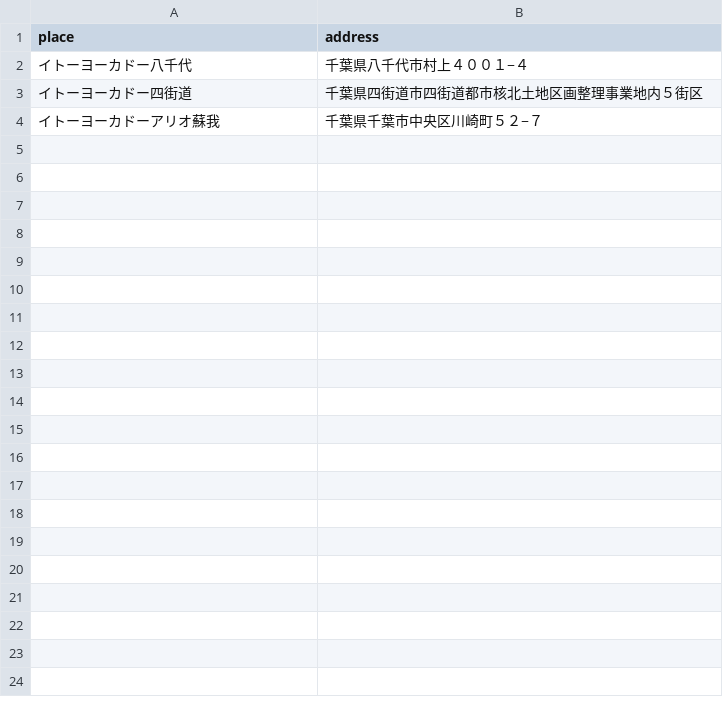
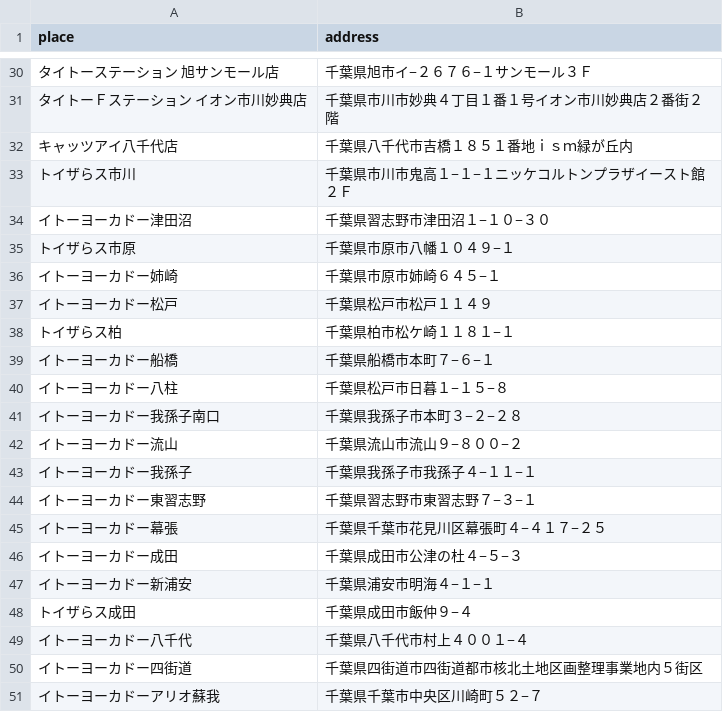
Before and after one commit to sakuramochi0/pripara-map, a CSV file: csv/11-千葉県-1.csv, drawn as a sheet; only a part is shown, gaps mark what is left out; the diff covers the shown part only.

```diff
--- a/csv/11-千葉県-1.csv
+++ b/csv/11-千葉県-1.csv
@@ -2 +30,20 @@ place,address
+タイトーステーション　旭サンモール店,千葉県旭市イ−２６７６−１サンモール３Ｆ
+タイトーＦステーション　イオン市川妙典店,千葉県市川市妙典４丁目１番１号イオン市川妙典店２番街２階
+キャッツアイ八千代店,千葉県八千代市吉橋１８５１番地ｉｓｍ緑が丘内
+トイザらス市川,千葉県市川市鬼高１−１−１ニッケコルトンプラザイースト館２Ｆ
+イトーヨーカドー津田沼,千葉県習志野市津田沼１−１０−３０
+トイザらス市原,千葉県市原市八幡１０４９−１
+イトーヨーカドー姉崎,千葉県市原市姉崎６４５−１
+イトーヨーカドー松戸,千葉県松戸市松戸１１４９
+トイザらス柏,千葉県柏市松ケ崎１１８１−１
+イトーヨーカドー船橋,千葉県船橋市本町７−６−１
+イトーヨーカドー八柱,千葉県松戸市日暮１−１５−８
+イトーヨーカドー我孫子南口,千葉県我孫子市本町３−２−２８
+イトーヨーカドー流山,千葉県流山市流山９−８００−２
+イトーヨーカドー我孫子,千葉県我孫子市我孫子４−１１−１
+イトーヨーカドー東習志野,千葉県習志野市東習志野７−３−１
+イトーヨーカドー幕張,千葉県千葉市花見川区幕張町４−４１７−２５
+イトーヨーカドー成田,千葉県成田市公津の杜４−５−３
+イトーヨーカドー新浦安,千葉県浦安市明海４−１−１
+トイザらス成田,千葉県成田市飯仲９−４
 イトーヨーカドー八千代,千葉県八千代市村上４００１−４
```
Also changed, not shown: 28 added rows elsewhere in this file, csv/10-埼玉県-1.csv, csv/12-東京都-1.csv, 55 other files.
